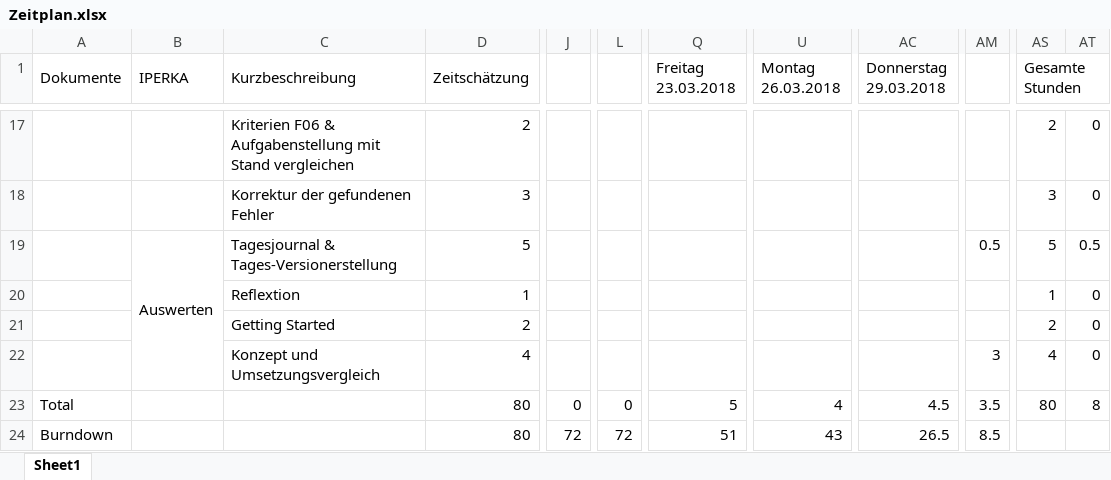
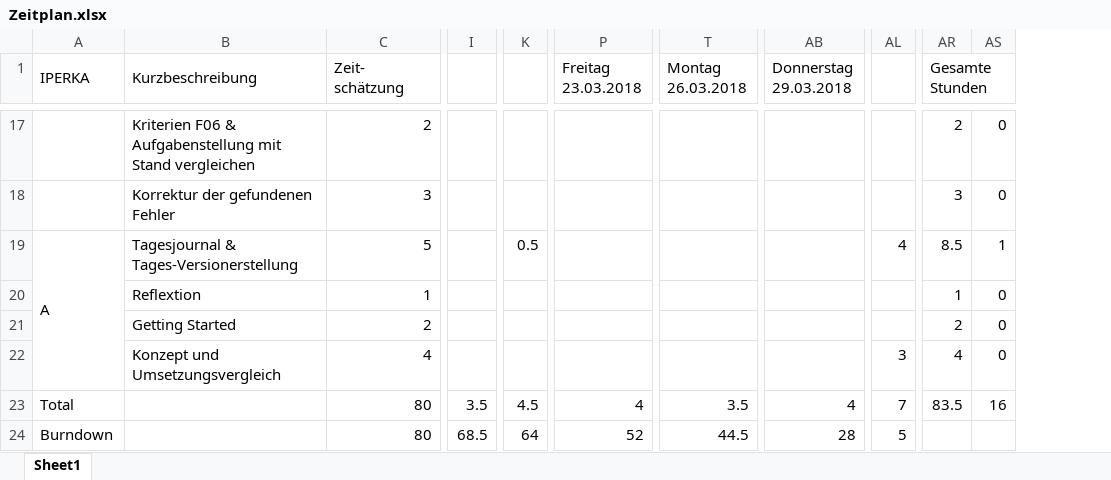
Before and after one commit to kre-cmi/IPA-KRE, an Excel workbook: doc/Zeitplan.xlsx, sheet Sheet1, drawn as a sheet; only a part is shown, gaps mark what is left out; values as stored, in another font and other column widths than the file's, no cell formats; charts and pictures not drawn; removed rows and columns are numbered as before the commit, all else as after; rows hold the shown columns only; ↵ is a line break in a cell; the diff covers the shown part only; the diff names each change by its address in the sheet, - before the commit and + after, or states it on an @@ line.

```diff
--- a/doc/Zeitplan.xlsx (sheet Sheet1)
+++ b/doc/Zeitplan.xlsx (sheet Sheet1)
-column A (Dokumente), row 23: Total
-column J, row 23: 0
+column I, row 23: 3.5
-column L, row 23: 0
+column K, rows 19-23: 0.5 |  |  |  | 4.5
-C1: Zeitschätzung
+C1: Zeit- ↵ schätzung
-P1: Freitag 23.03.2018
+P1: Freitag ↵ 23.03.2018
-T1: Montag 26.03.2018
+T1: Montag ↵ 26.03.2018
-AB1: Donnerstag 29.03.2018
+AB1: Donnerstag ↵ 29.03.2018
-A19 (IPERKA): Auswerten
+A19 (IPERKA): A
-AL19: 0.5
+AL19: 4
-AR19 (Gesamte Stunden): 5
+AR19 (Gesamte Stunden): 8.5
-AS19: 0.5
+AS19: 1
-A23 (IPERKA): (empty)
+A23 (IPERKA): Total
-P23 (Freitag 23.03.2018): 5
+P23 (Freitag 23.03.2018): 4
-T23 (Montag 26.03.2018): 4
+T23 (Montag 26.03.2018): 3.5
-AB23 (Donnerstag 29.03.2018): 4.5
+AB23 (Donnerstag 29.03.2018): 4
-AL23: 3.5
+AL23: 7
-AR23 (Gesamte Stunden): 80
+AR23 (Gesamte Stunden): 83.5
-AS23: 8
+AS23: 16
-row 24: Burndown |  |  | 80 | 72 | 72 | 51 | 43 | 26.5 | 8.5
+row 24: Burndown |  | 80 | 68.5 | 64 | 52 | 44.5 | 28 | 5
```
Also changed, not shown: 35 edited cells elsewhere in this sheet, cell formats, formulas that keep their value, charts or pictures, 9 other files.
